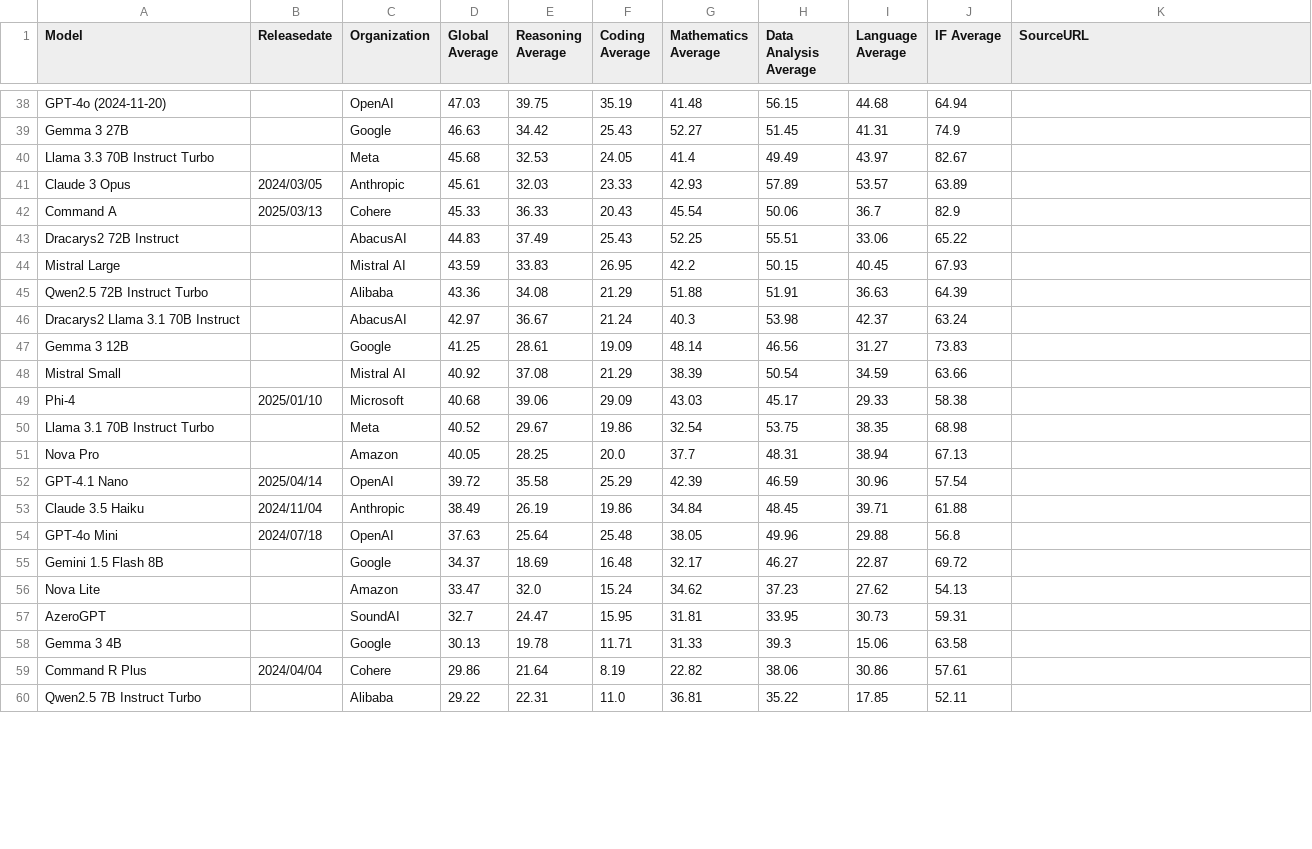
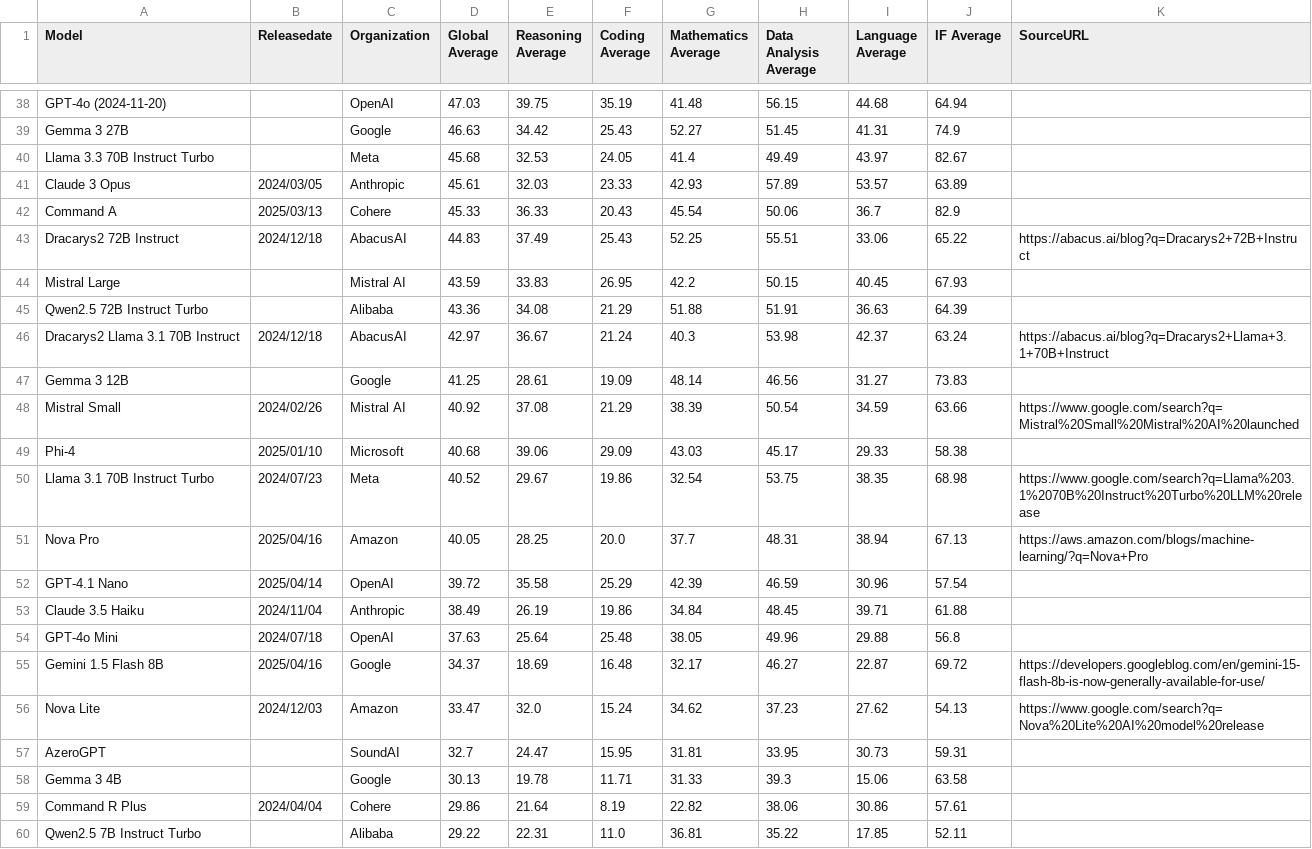
Before and after one commit to changyun233/llm-perf-data, a CSV file: llm_perf_chart.csv, drawn as a sheet; only a part is shown, gaps mark what is left out; the diff covers the shown part only.

Commit message:
Add release dates and source URLs for multiple LLM models in performance chart

```diff
--- a/llm_perf_chart.csv
+++ b/llm_perf_chart.csv
@@ -42,11 +42,11 @@ Claude 3 Opus,2024/03/05,Anthropic,45.61,32.03,23.33,42.93,57.89,53.57,63.89,
 Command A,2025/03/13,Cohere,45.33,36.33,20.43,45.54,50.06,36.7,82.9,
-Dracarys2 72B Instruct,,AbacusAI,44.83,37.49,25.43,52.25,55.51,33.06,65.22,
+Dracarys2 72B Instruct,2024/12/18,AbacusAI,44.83,37.49,25.43,52.25,55.51,33.06,65.22,https://abacus.ai/blog?q=Dracarys2+72B+Instruct
 Mistral Large,,Mistral AI,43.59,33.83,26.95,42.2,50.15,40.45,67.93,
 Qwen2.5 72B Instruct Turbo,,Alibaba,43.36,34.08,21.29,51.88,51.91,36.63,64.39,
-Dracarys2 Llama 3.1 70B Instruct,,AbacusAI,42.97,36.67,21.24,40.3,53.98,42.37,63.24,
+Dracarys2 Llama 3.1 70B Instruct,2024/12/18,AbacusAI,42.97,36.67,21.24,40.3,53.98,42.37,63.24,https://abacus.ai/blog?q=Dracarys2+Llama+3.1+70B+Instruct
 Gemma 3 12B,,Google,41.25,28.61,19.09,48.14,46.56,31.27,73.83,
-Mistral Small,,Mistral AI,40.92,37.08,21.29,38.39,50.54,34.59,63.66,
+Mistral Small,2024/02/26,Mistral AI,40.92,37.08,21.29,38.39,50.54,34.59,63.66,https://www.google.com/search?q=Mistral%20Small%20Mistral%20AI%20launched
 Phi-4,2025/01/10,Microsoft,40.68,39.06,29.09,43.03,45.17,29.33,58.38,
-Llama 3.1 70B Instruct Turbo,,Meta,40.52,29.67,19.86,32.54,53.75,38.35,68.98,
-Nova Pro,,Amazon,40.05,28.25,20.0,37.7,48.31,38.94,67.13,
+Llama 3.1 70B Instruct Turbo,2024/07/23,Meta,40.52,29.67,19.86,32.54,53.75,38.35,68.98,https://www.google.com/search?q=Llama%203.1%2070B%20Instruct%20Turbo%20LLM%20release
+Nova Pro,2025/04/16,Amazon,40.05,28.25,20.0,37.7,48.31,38.94,67.13,https://aws.amazon.com/blogs/machine-learning/?q=Nova+Pro
 GPT-4.1 Nano,2025/04/14,OpenAI,39.72,35.58,25.29,42.39,46.59,30.96,57.54,
@@ -54,4 +54,4 @@ Claude 3.5 Haiku,2024/11/04,Anthropic,38.49,26.19,19.86,34.84,48.45,39.71,61.88,
 GPT-4o Mini,2024/07/18,OpenAI,37.63,25.64,25.48,38.05,49.96,29.88,56.8,
-Gemini 1.5 Flash 8B,,Google,34.37,18.69,16.48,32.17,46.27,22.87,69.72,
-Nova Lite,,Amazon,33.47,32.0,15.24,34.62,37.23,27.62,54.13,
+Gemini 1.5 Flash 8B,2025/04/16,Google,34.37,18.69,16.48,32.17,46.27,22.87,69.72,https://developers.googleblog.com/en/gemini-15-flash-8b-is-now-generally-available-for-use/
+Nova Lite,2024/12/03,Amazon,33.47,32.0,15.24,34.62,37.23,27.62,54.13,https://www.google.com/search?q=Nova%20Lite%20AI%20model%20release
 AzeroGPT,,SoundAI,32.7,24.47,15.95,31.81,33.95,30.73,59.31,
```
Also changed, not shown: 35 edited cells elsewhere in this file.
